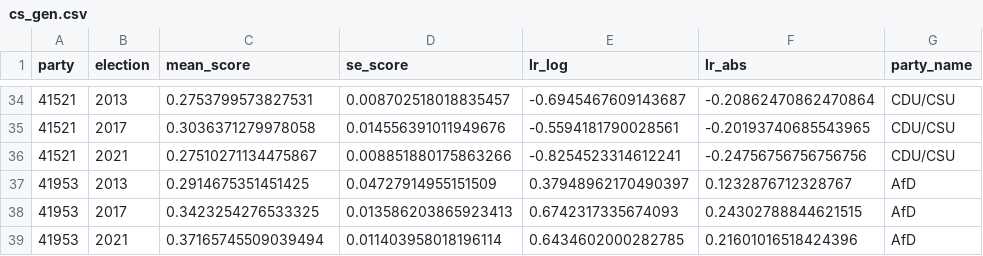
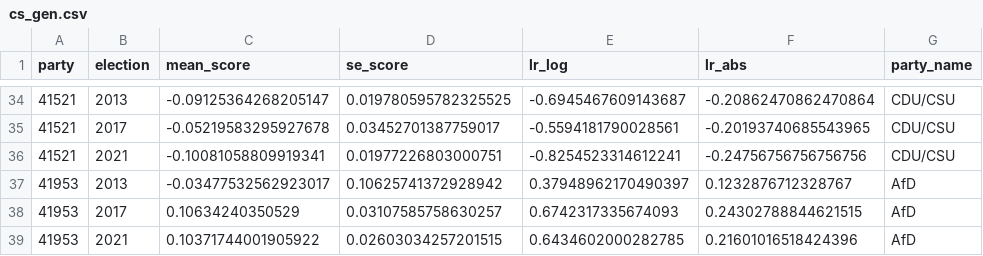
Before and after one commit to hungnguyen167/ContextScale, a CSV file: data/py_outputs/cs_gen.csv, drawn as a sheet; only a part is shown, gaps mark what is left out; the diff covers the shown part only.

```diff
--- a/data/py_outputs/cs_gen.csv
+++ b/data/py_outputs/cs_gen.csv
@@ -34,6 +34,6 @@ party,election,mean_score,se_score,lr_log,lr_abs,party_name
-41521,2013,0.2753799573827531,0.008702518018835457,-0.6945467609143687,-0.20862470862470864,CDU/CSU
-41521,2017,0.3036371279978058,0.014556391011949676,-0.5594181790028561,-0.20193740685543965,CDU/CSU
-41521,2021,0.27510271134475867,0.008851880175863266,-0.8254523314612241,-0.24756756756756756,CDU/CSU
-41953,2013,0.2914675351451425,0.04727914955151509,0.37948962170490397,0.1232876712328767,AfD
-41953,2017,0.3423254276533325,0.013586203865923413,0.6742317335674093,0.24302788844621515,AfD
-41953,2021,0.37165745509039494,0.011403958018196114,0.6434602000282785,0.21601016518424396,AfD
+41521,2013,-0.09125364268205147,0.019780595782325525,-0.6945467609143687,-0.20862470862470864,CDU/CSU
+41521,2017,-0.05219583295927678,0.03452701387759017,-0.5594181790028561,-0.20193740685543965,CDU/CSU
+41521,2021,-0.10081058809919341,0.01977226803000751,-0.8254523314612241,-0.24756756756756756,CDU/CSU
+41953,2013,-0.03477532562923017,0.10625741372928942,0.37948962170490397,0.1232876712328767,AfD
+41953,2017,0.10634240350529,0.03107585758630257,0.6742317335674093,0.24302788844621515,AfD
+41953,2021,0.10371744001905922,0.02603034257201515,0.6434602000282785,0.21601016518424396,AfD
```
Also changed, not shown: 64 edited cells elsewhere in this file, 8 other files.
